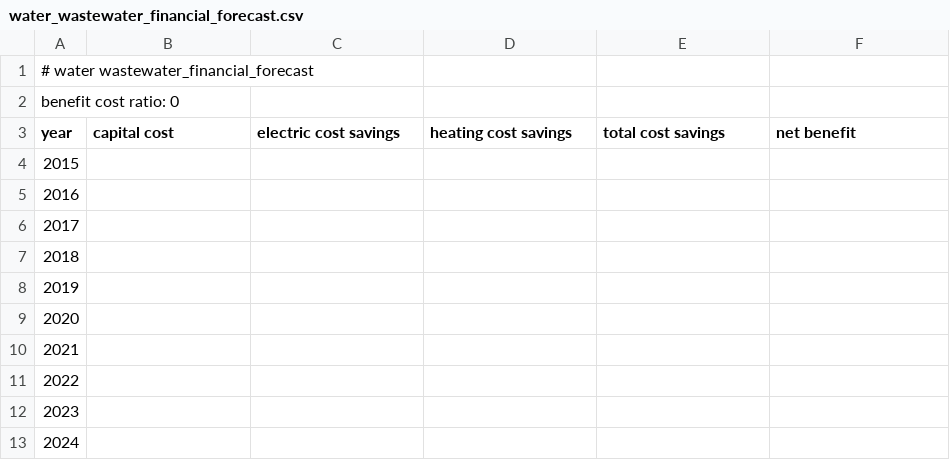
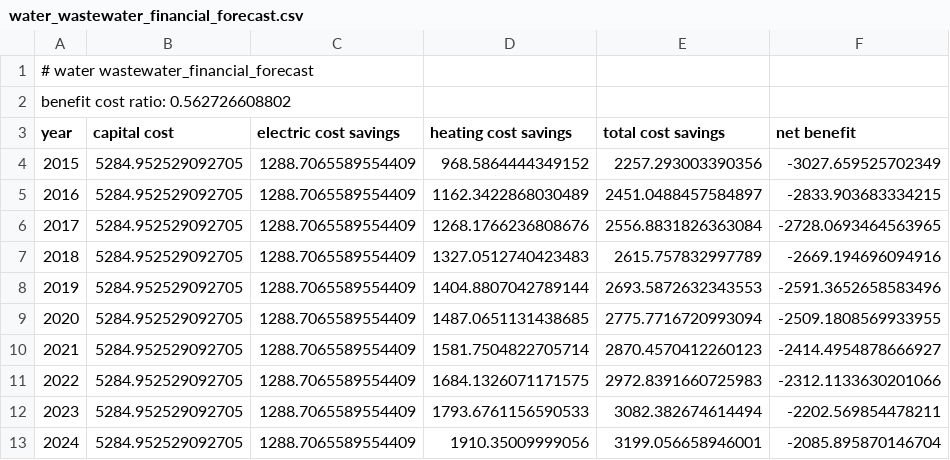
Before and after one commit to gina-alaska/alaska_affordable_energy_model, a CSV file: test_case/model_outputs/water_wastewater_financial_forecast.csv, drawn as a sheet; only a part is shown; the diff covers the shown part only.

```diff
--- a/test_case/model_outputs/water_wastewater_financial_forecast.csv
+++ b/test_case/model_outputs/water_wastewater_financial_forecast.csv
@@ -1,13 +1,13 @@
 # water wastewater_financial_forecast
-benefit cost ratio: 0
+benefit cost ratio: 0.562726608802
 year,capital cost,electric cost savings,heating cost savings,total cost savings,net benefit
-2015,,,,,
-2016,,,,,
-2017,,,,,
-2018,,,,,
-2019,,,,,
-2020,,,,,
-2021,,,,,
-2022,,,,,
-2023,,,,,
-2024,,,,,
+2015,5284.952529092705,1288.7065589554409,968.5864444349152,2257.293003390356,-3027.659525702349
+2016,5284.952529092705,1288.7065589554409,1162.3422868030489,2451.0488457584897,-2833.903683334215
+2017,5284.952529092705,1288.7065589554409,1268.1766236808676,2556.8831826363084,-2728.0693464563965
+2018,5284.952529092705,1288.7065589554409,1327.0512740423483,2615.757832997789,-2669.194696094916
+2019,5284.952529092705,1288.7065589554409,1404.8807042789144,2693.5872632343553,-2591.3652658583496
+2020,5284.952529092705,1288.7065589554409,1487.0651131438685,2775.7716720993094,-2509.1808569933955
+2021,5284.952529092705,1288.7065589554409,1581.7504822705714,2870.4570412260123,-2414.4954878666927
+2022,5284.952529092705,1288.7065589554409,1684.1326071171575,2972.8391660725983,-2312.1133630201066
+2023,5284.952529092705,1288.7065589554409,1793.6761156590533,3082.382674614494,-2202.569854478211
+2024,5284.952529092705,1288.7065589554409,1910.35009999056,3199.056658946001,-2085.895870146704
```
Also changed, not shown: 28 edited cells elsewhere in this file, test_case/model_outputs/community_buildings_financial_forecast.csv, test_case/model_outputs/community_buildings_heating_forecast.csv, 7 other files.
